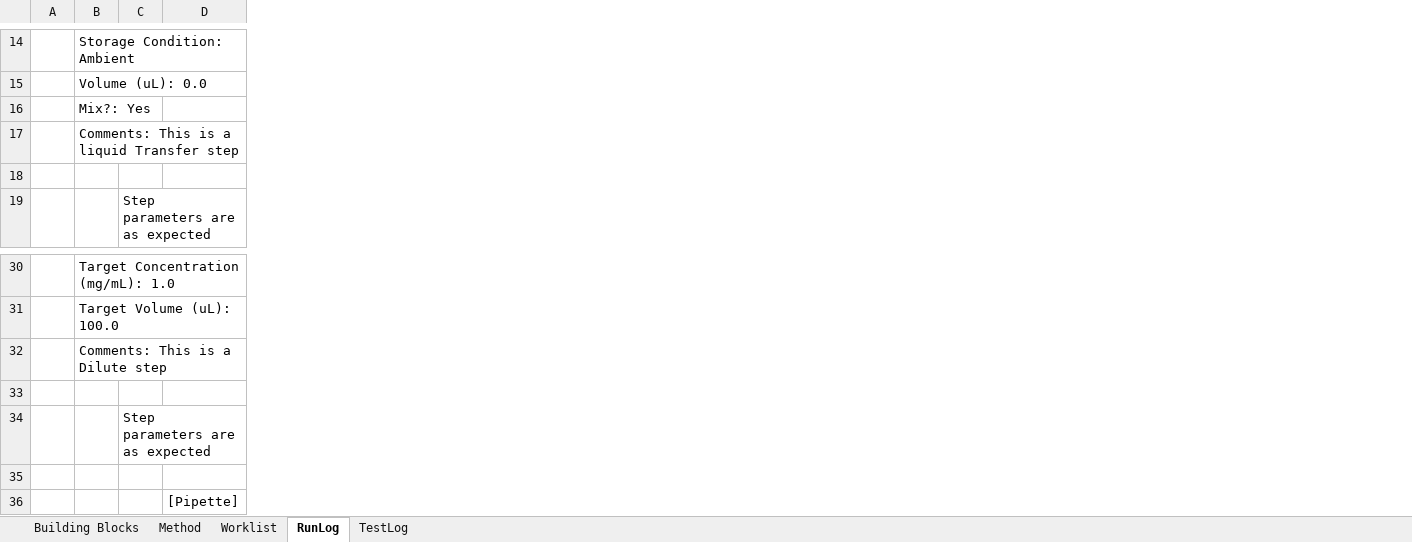
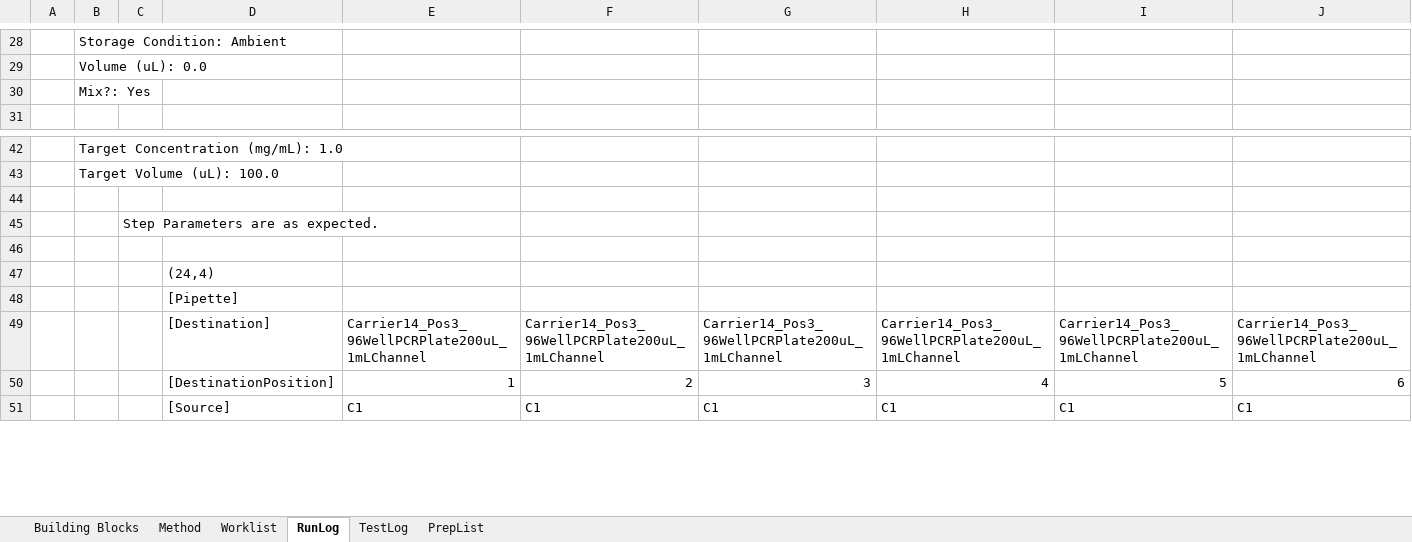
Before and after one commit to Pfizer-BradleyBare/PytomatedLiquidHandling, an Excel workbook: Method Maker2.xlsm, sheet RunLog, drawn as a sheet; only a part is shown, gaps mark what is left out; values as stored, in another font and other column widths than the file's, no borders; removed rows and columns are numbered as before the commit, all else as after; the diff covers the shown part only; the diff names each change by its address in the sheet, - before the commit and + after, or states it on an @@ line.

```diff
--- a/Method Maker2.xlsm (sheet RunLog)
+++ b/Method Maker2.xlsm (sheet RunLog)
+sheet tab: PrepList
-column C, row 19: Step parameters are as expected; row 34: Step parameters are as expected
-column D, row 36: [Pipette]
+column C, empty
+column D, rows 48-51: [Pipette] | [Destination] | [DestinationPosition] | [Source]
+column E, rows 49-51: Carrier14_Pos3_96WellPCRPlate200uL_1mLChannel | 1 | C1
+column F, rows 49-51: Carrier14_Pos3_96WellPCRPlate200uL_1mLChannel | 2 | C1
+column G, rows 49-51: Carrier14_Pos3_96WellPCRPlate200uL_1mLChannel | 3 | C1
+column H, rows 49-51: Carrier14_Pos3_96WellPCRPlate200uL_1mLChannel | 4 | C1
+column I, rows 49-51: Carrier14_Pos3_96WellPCRPlate200uL_1mLChannel | 5 | C1
+column J, rows 49-51: Carrier14_Pos3_96WellPCRPlate200uL_1mLChannel | 6 | C1
-row 17:  | Comments: This is a liquid Transfer step
-row 18: (empty)
-B44: Comments: This is a Dilute step
+B44: (empty)
@@ row 74 moved to row 45: Step Parameters are as expected. @@
+row 46: (empty)
@@ row 75 moved to row 47: (24,4) @@
-row 50: (empty)
+row 50:  |  |  | [DestinationPosition] | 1 | 2 | 3 | 4 | 5 | 6
```
Also changed, not shown: 30 added rows, 47 removed rows, 18 moved rows and 29 edited cells elsewhere in this sheet, sheet TestLog, 19 other files.
